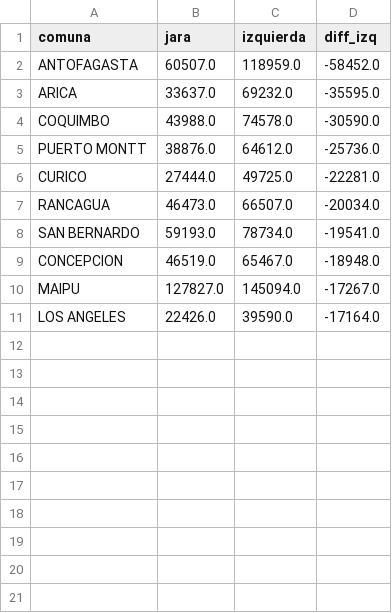
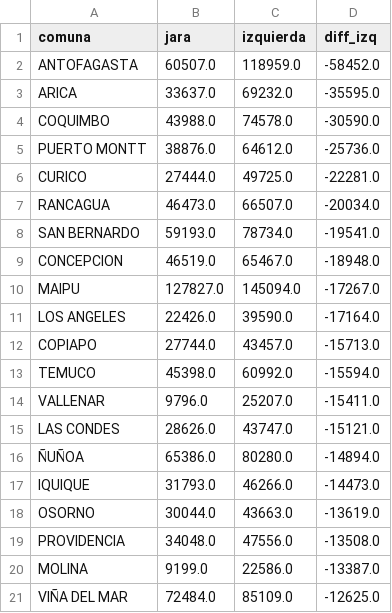
Before and after one commit to dataista-studio/datos-abiertos, a CSV file: elecciones2025/analisis-resultados/izq_diff.csv, drawn as a sheet; the diff names each change by its address in the sheet, - before the commit and + after, or states it on an @@ line.

Commit message:
update

```diff
--- a/elecciones2025/analisis-resultados/izq_diff.csv
+++ b/elecciones2025/analisis-resultados/izq_diff.csv
+row 12: COPIAPO | 27744.0 | 43457.0 | -15713.0
+row 13: TEMUCO | 45398.0 | 60992.0 | -15594.0
+row 14: VALLENAR | 9796.0 | 25207.0 | -15411.0
+row 15: LAS CONDES | 28626.0 | 43747.0 | -15121.0
+row 16: ÑUÑOA | 65386.0 | 80280.0 | -14894.0
+row 17: IQUIQUE | 31793.0 | 46266.0 | -14473.0
+row 18: OSORNO | 30044.0 | 43663.0 | -13619.0
+row 19: PROVIDENCIA | 34048.0 | 47556.0 | -13508.0
+row 20: MOLINA | 9199.0 | 22586.0 | -13387.0
+row 21: VIÑA DEL MAR | 72484.0 | 85109.0 | -12625.0
```
